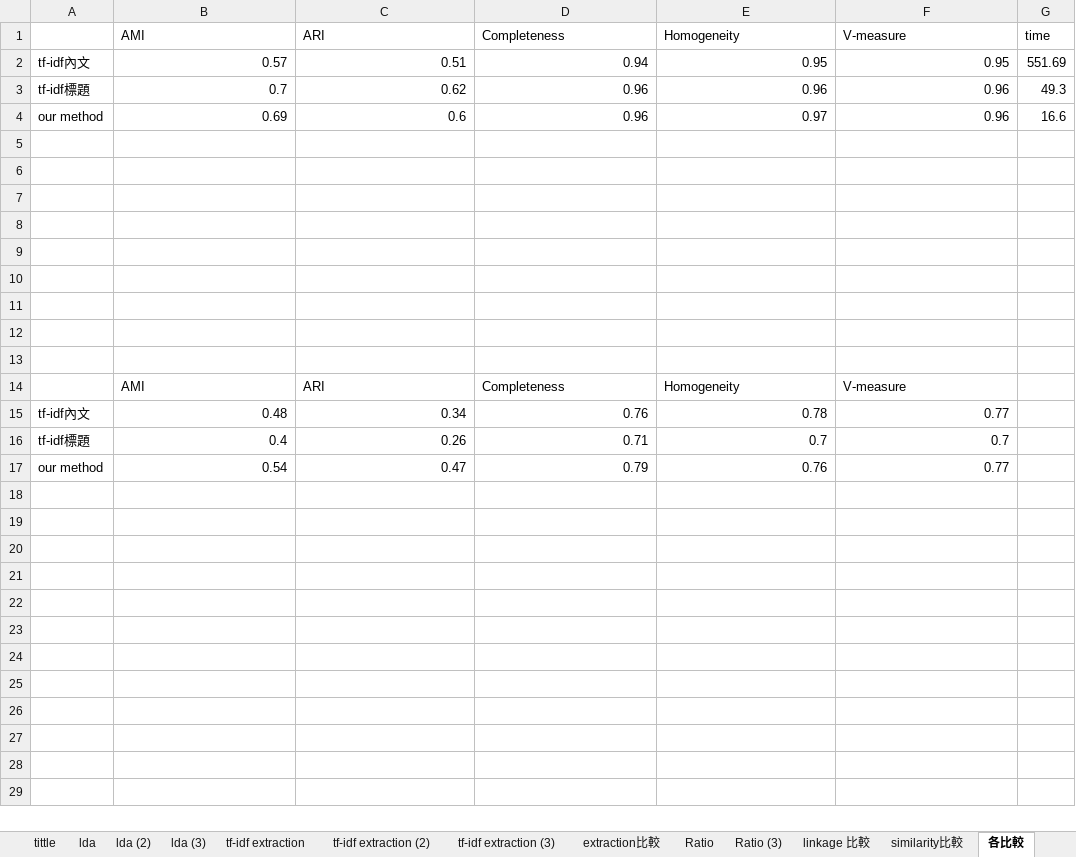
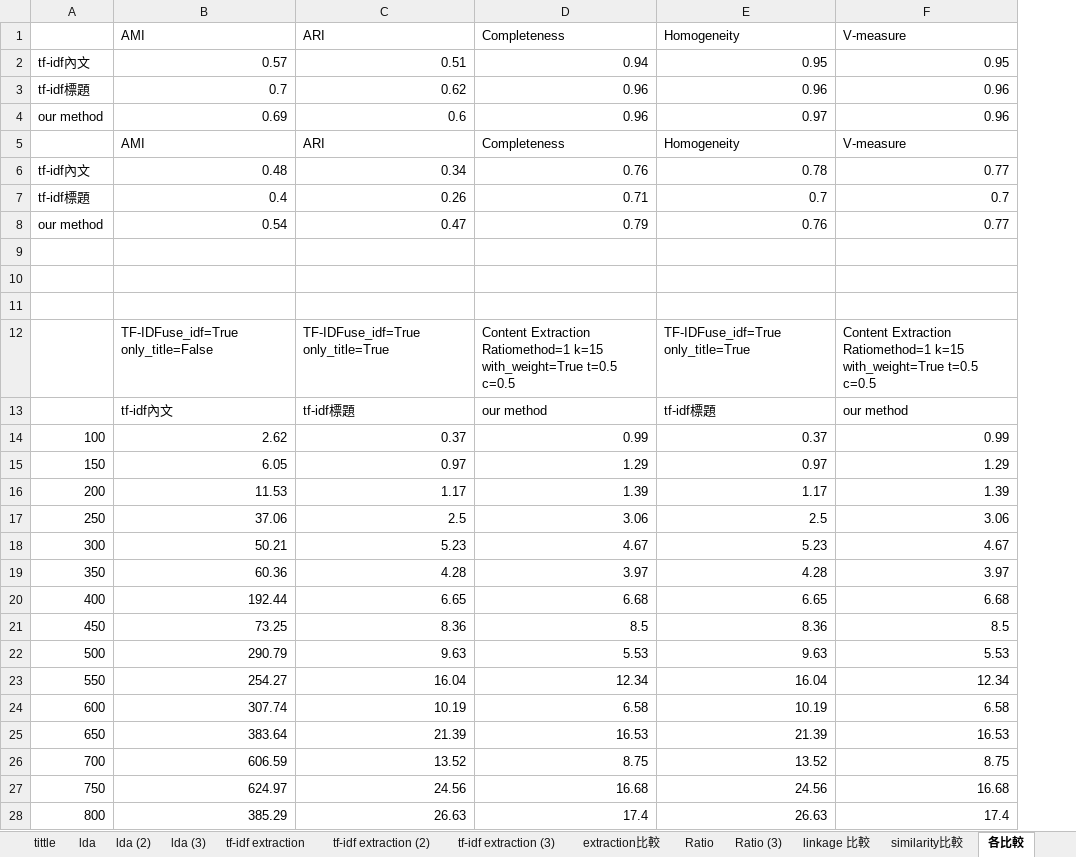
Before and after one commit to ZhongTing/HotTopicDetection, an Excel workbook: log/clustering_log/AgglomerativeClustering/compare.xlsx, sheet 各比較, drawn as a sheet; only a part is shown; values as stored, in another font and other column widths than the file's, no borders; charts and pictures not drawn; removed rows and columns are numbered as before the commit, all else as after; the diff covers the shown part only; the diff names each change by its address in the sheet, - before the commit and + after, or states it on an @@ line.

```diff
--- a/log/clustering_log/AgglomerativeClustering/compare.xlsx (sheet 各比較)
+++ b/log/clustering_log/AgglomerativeClustering/compare.xlsx (sheet 各比較)
-column G (time), rows 2-4: 551.69 | 49.3 | 16.6
-row 5: (empty)
-row 6: (empty)
-row 7: (empty)
-row 8: (empty)
-row 9: (empty)
-row 10: (empty)
-row 11: (empty)
-row 12: (empty)
-row 13: (empty)
+row 9: (empty)
+row 10: (empty)
+row 11: (empty)
+row 12:  | TF-IDFuse_idf=True only_title=False | TF-IDFuse_idf=True only_title=True | Content Extraction Ratiomethod=1 k=15 with_weight=True t=0.5 c=0.5 | TF-IDFuse_idf=True only_title=True | Content Extraction Ratiomethod=1 k=15 with_weight=True t=0.5 c=0.5
+row 13:  | tf-idf內文 | tf-idf標題 | our method | tf-idf標題 | our method
+row 14: 100 | 2.62 | 0.37 | 0.99 | 0.37 | 0.99
+row 15: 150 | 6.05 | 0.97 | 1.29 | 0.97 | 1.29
+row 16: 200 | 11.53 | 1.17 | 1.39 | 1.17 | 1.39
+row 17: 250 | 37.06 | 2.5 | 3.06 | 2.5 | 3.06
+row 18: 300 | 50.21 | 5.23 | 4.67 | 5.23 | 4.67
+row 19: 350 | 60.36 | 4.28 | 3.97 | 4.28 | 3.97
+row 20: 400 | 192.44 | 6.65 | 6.68 | 6.65 | 6.68
+row 21: 450 | 73.25 | 8.36 | 8.5 | 8.36 | 8.5
+row 22: 500 | 290.79 | 9.63 | 5.53 | 9.63 | 5.53
+row 23: 550 | 254.27 | 16.04 | 12.34 | 16.04 | 12.34
+row 24: 600 | 307.74 | 10.19 | 6.58 | 10.19 | 6.58
+row 25: 650 | 383.64 | 21.39 | 16.53 | 21.39 | 16.53
+row 26: 700 | 606.59 | 13.52 | 8.75 | 13.52 | 8.75
+row 27: 750 | 624.97 | 24.56 | 16.68 | 24.56 | 16.68
+row 28: 800 | 385.29 | 26.63 | 17.4 | 26.63 | 17.4
```
Also changed, not shown: 4 added rows elsewhere in this sheet, charts or pictures, 34 other files.
